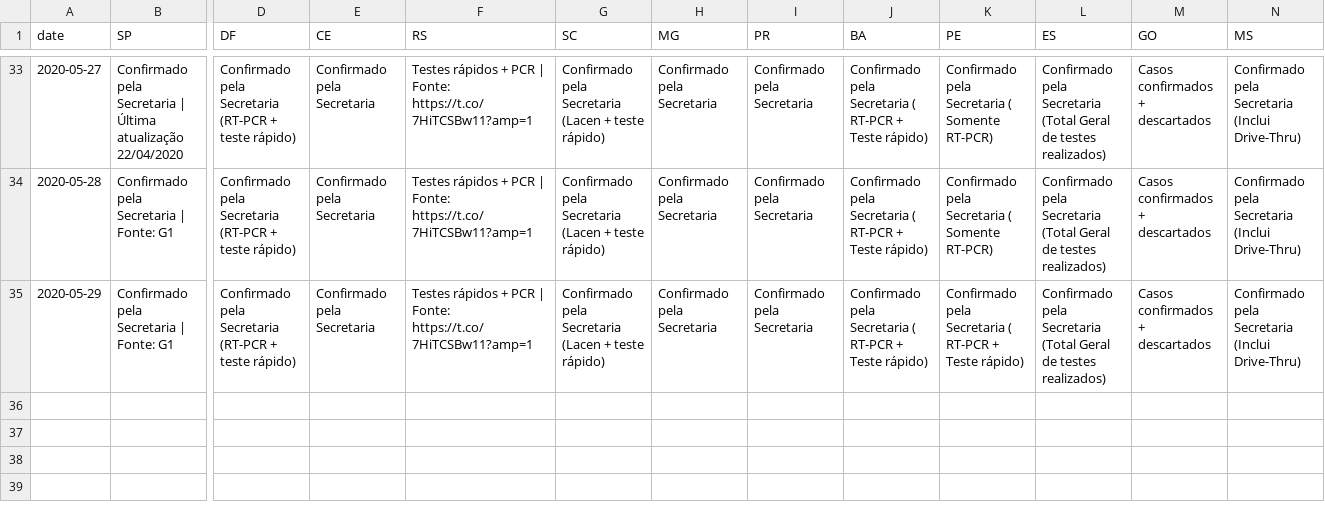
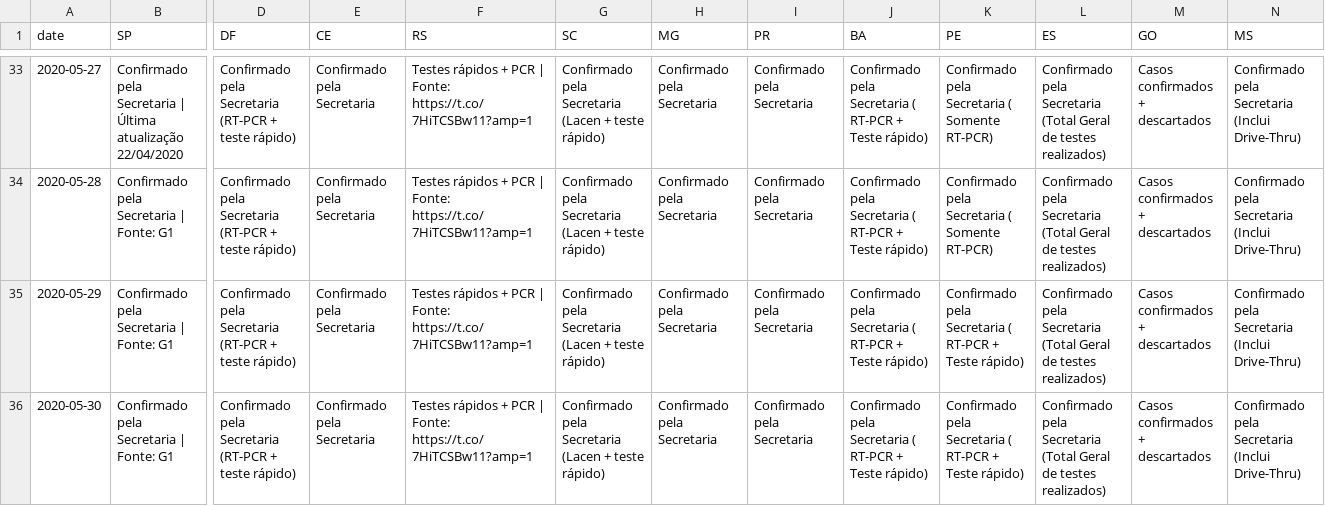
Before and after one commit to vdilego/covid19br, a CSV file: _tests_meta.csv, drawn as a sheet; only a part is shown, gaps mark what is left out; rows hold the shown columns only; the diff names each change by its address in the sheet, - before the commit and + after, or states it on an @@ line.

```diff
--- a/_tests_meta.csv
+++ b/_tests_meta.csv
+row 36: 2020-05-30 | Confirmado pela Secretaria | Fonte: G1 | Confirmado pela Secretaria (RT-PCR + teste rápido) | Confirmado pela Secretaria | Testes rápidos + PCR | Fonte: https://t.co/7HiTCSBw11?amp=1 | Confirmado pela Secretaria (Lacen + teste rápido) | Confirmado pela Secretaria | Confirmado pela Secretaria | Confirmado pela Secretaria ( RT-PCR + Teste rápido) | Confirmado pela Secretaria ( RT-PCR + Teste rápido) | Confirmado pela Secretaria (Total Geral de testes realizados) | Casos confirmados + descartados | Confirmado pela Secretaria (Inclui Drive-Thru)
```
Also changed, not shown: cases-brazil-cities.csv, cases-brazil-states.csv, 5 other files.
